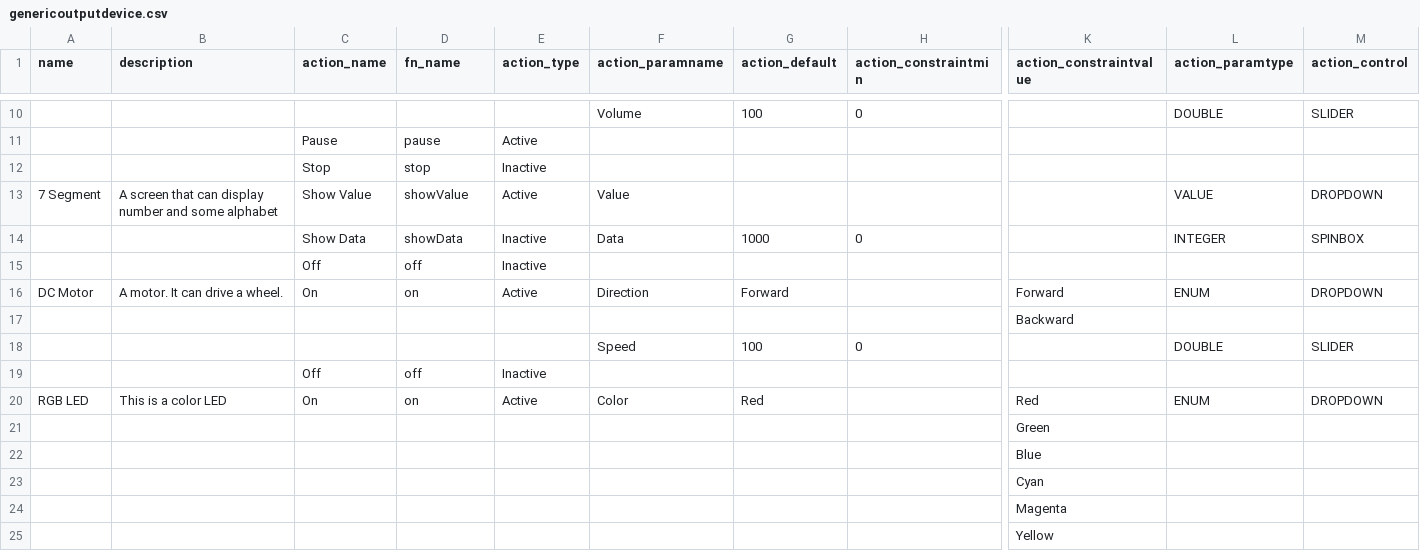
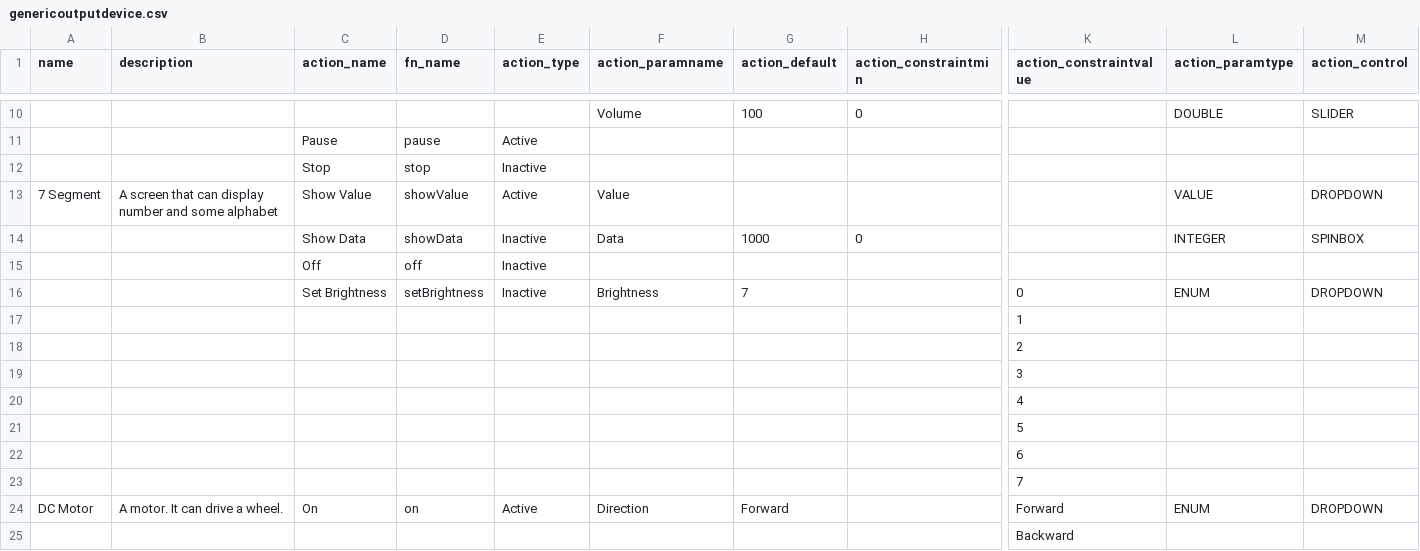
Before and after one commit to InGarage/MakerPlayGround_Library, a CSV file: newscript/genericoutputdevice.csv, drawn as a sheet; only a part is shown, gaps mark what is left out; the shorter side is filled out with more unchanged rows; rows hold the shown columns only; the diff names each change by its address in the sheet, - before the commit and + after, or states it on an @@ line.

```diff
--- a/newscript/genericoutputdevice.csv
+++ b/newscript/genericoutputdevice.csv
+row 16:  |  | Set Brightness | setBrightness | Inactive | Brightness | 7 |  | 0 | ENUM | DROPDOWN
+row 17:  |  |  |  |  |  |  |  | 1
+row 18:  |  |  |  |  |  |  |  | 2
+row 19:  |  |  |  |  |  |  |  | 3
+row 20:  |  |  |  |  |  |  |  | 4
+row 21:  |  |  |  |  |  |  |  | 5
+row 22:  |  |  |  |  |  |  |  | 6
+row 23:  |  |  |  |  |  |  |  | 7
```
Also changed, not shown: newscript/actualdevice.csv, 2 other files.
